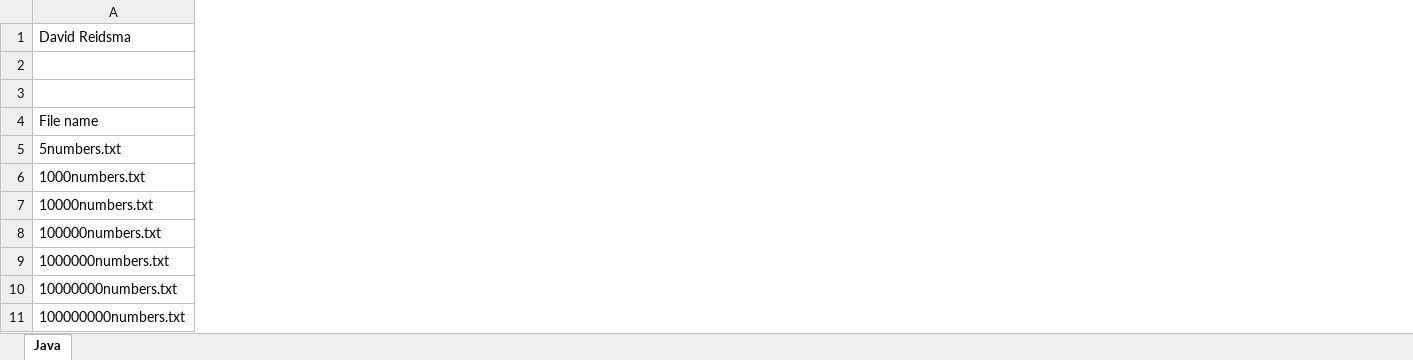
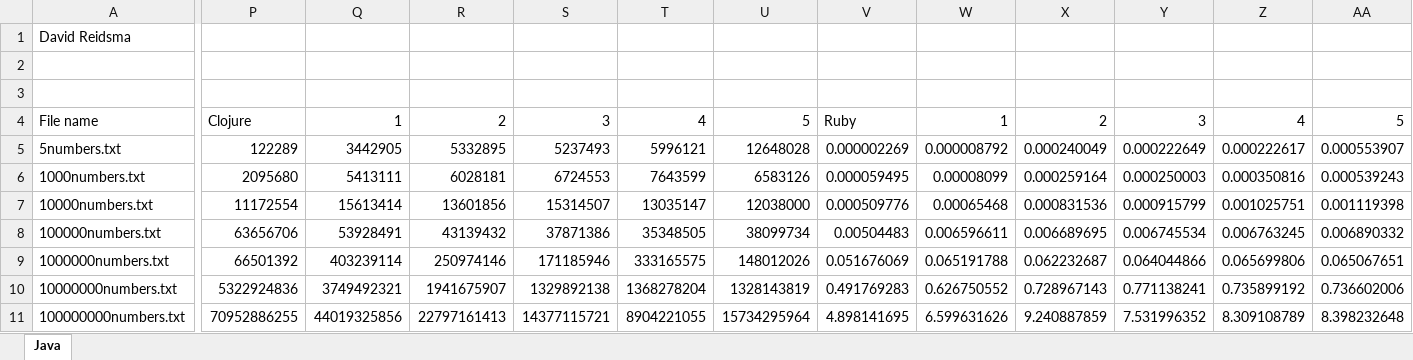
Before and after one commit to calebmitchell2/cs214, an Excel workbook: lab11/spreadsheet.xlsx, sheet Java, drawn as a sheet; only a part is shown, gaps mark what is left out; values as stored, in another font and other column widths than the file's, no borders; charts and pictures not drawn; the diff names each change by its address in the sheet, - before the commit and + after, or states it on an @@ line.

```diff
--- a/lab11/spreadsheet.xlsx (sheet Java)
+++ b/lab11/spreadsheet.xlsx (sheet Java)
+column P, rows 4-11: Clojure | 122289 | 2095680 | 11172554 | 63656706 | 66501392 | 5322924836 | 70952886255
+column Q, rows 4-11: 1 | 3442905 | 5413111 | 15613414 | 53928491 | 403239114 | 3749492321 | 44019325856
+column R, rows 4-11: 2 | 5332895 | 6028181 | 13601856 | 43139432 | 250974146 | 1941675907 | 22797161413
+column S, rows 4-11: 3 | 5237493 | 6724553 | 15314507 | 37871386 | 171185946 | 1329892138 | 14377115721
+column T, rows 4-11: 4 | 5996121 | 7643599 | 13035147 | 35348505 | 333165575 | 1368278204 | 8904221055
+column U, rows 4-11: 5 | 12648028 | 6583126 | 12038000 | 38099734 | 148012026 | 1328143819 | 15734295964
+column V, rows 4-11: Ruby | 0.000002269 | 0.000059495 | 0.000509776 | 0.00504483 | 0.051676069 | 0.491769283 | 4.898141695
+column W, rows 4-11: 1 | 0.000008792 | 0.00008099 | 0.00065468 | 0.006596611 | 0.065191788 | 0.626750552 | 6.599631626
+column X, rows 4-11: 2 | 0.000240049 | 0.000259164 | 0.000831536 | 0.006689695 | 0.062232687 | 0.728967143 | 9.240887859
+column Y, rows 4-11: 3 | 0.000222649 | 0.000250003 | 0.000915799 | 0.006745534 | 0.064044866 | 0.771138241 | 7.531996352
+column Z, rows 4-11: 4 | 0.000222617 | 0.000350816 | 0.001025751 | 0.006763245 | 0.065699806 | 0.735899192 | 8.309108789
+column AA, rows 4-11: 5 | 0.000553907 | 0.000539243 | 0.001119398 | 0.006890332 | 0.065067651 | 0.736602006 | 8.398232648
```
Also changed, not shown: charts or pictures, 6 other files.
